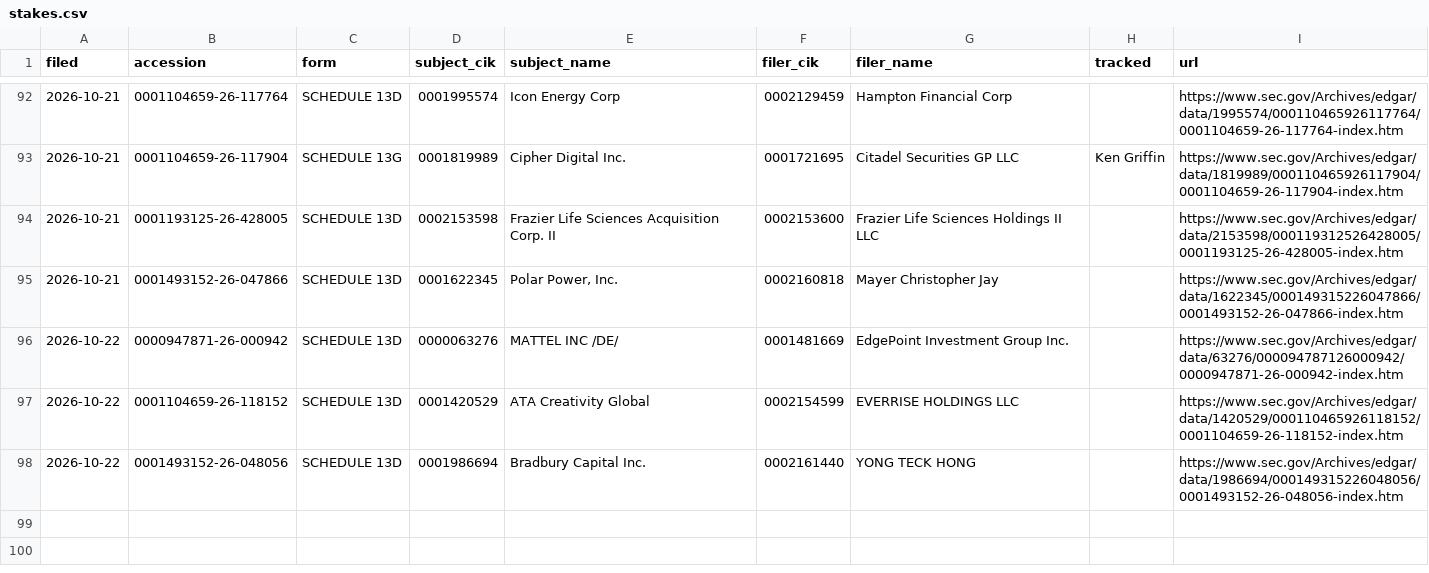
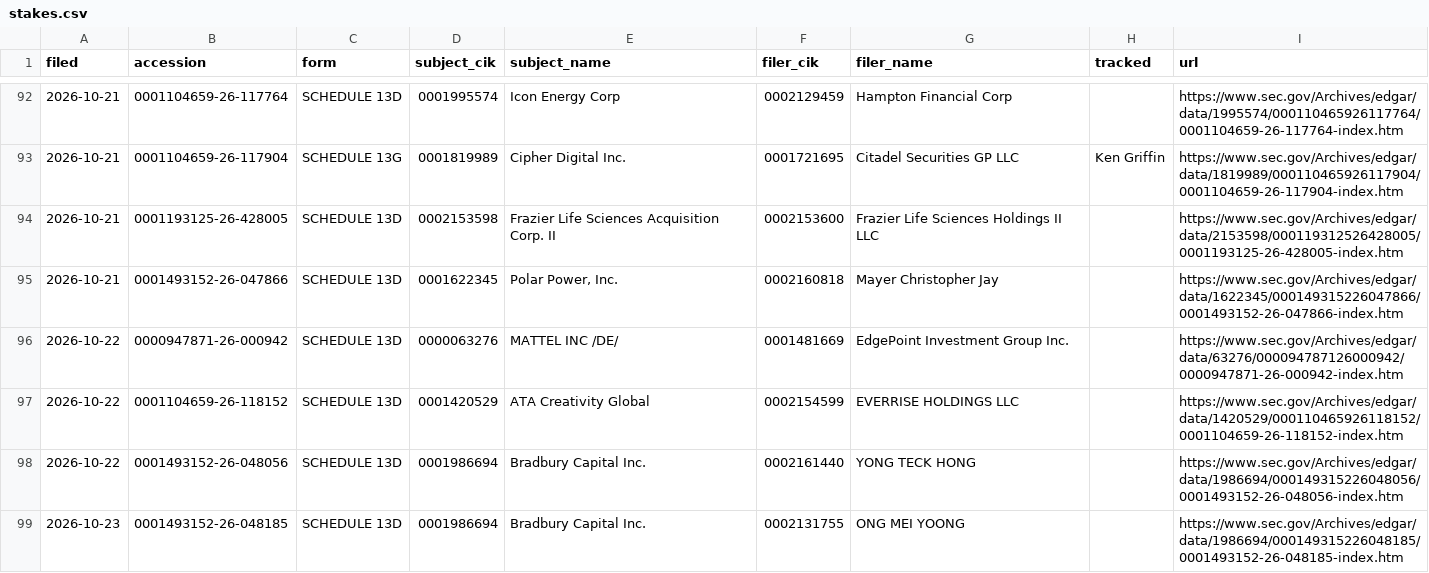
Before and after one commit to jwill736/market-tracker, a CSV file: stakes.csv, drawn as a sheet; only a part is shown, gaps mark what is left out; the diff names each change by its address in the sheet, - before the commit and + after, or states it on an @@ line.

```diff
--- a/stakes.csv
+++ b/stakes.csv
+row 99: 2026-10-23 | 0001493152-26-048185 | SCHEDULE 13D | 0001986694 | Bradbury Capital Inc. | 0002131755 | ONG MEI YOONG |  | https://www.sec.gov/Archives/edgar/data/1986694/000149315226048185/0001493152-26-048185-index.htm
```
Also changed, not shown: early_calls.csv, insider_buys.csv.
